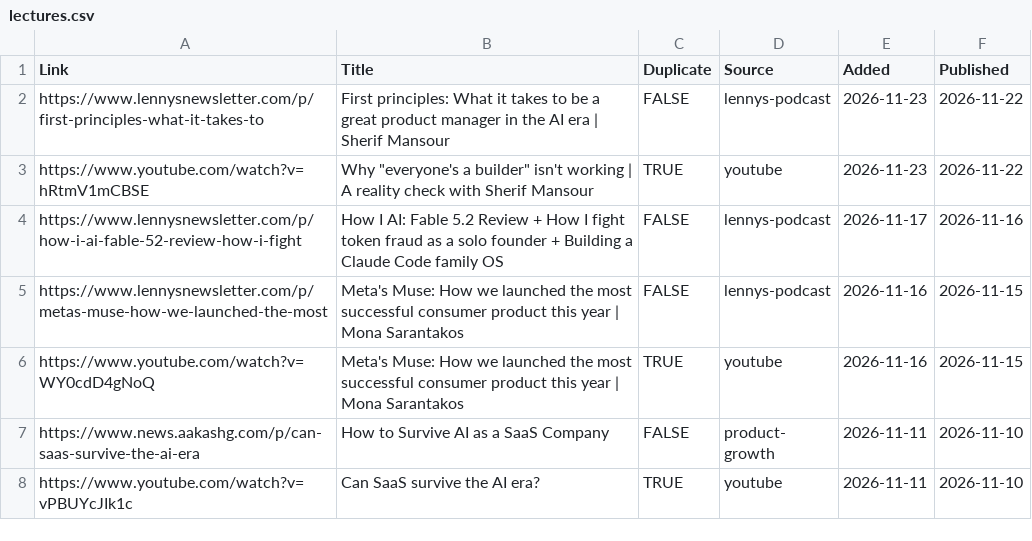
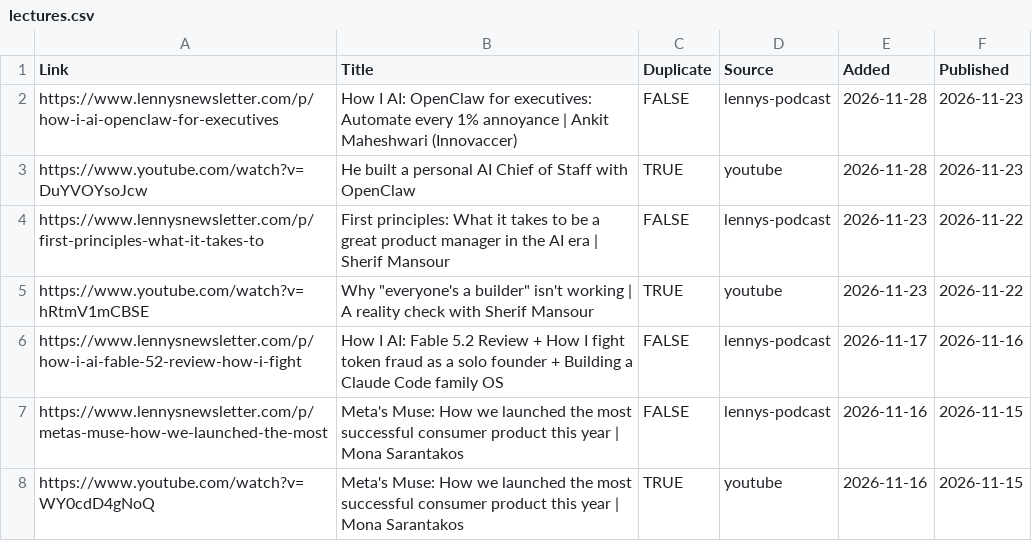
Before and after one commit to Nerupudinho/lecture-player, a CSV file: playlist/lectures.csv, drawn as a sheet; only a part is shown; the shorter side is filled out with more unchanged rows.

```diff
--- a/playlist/lectures.csv
+++ b/playlist/lectures.csv
@@ -1,2 +1,4 @@
 "Link","Title","Duplicate","Source","Added","Published"
+"https://www.lennysnewsletter.com/p/how-i-ai-openclaw-for-executives","How I AI: OpenClaw for executives: Automate every 1% annoyance | Ankit Maheshwari (Innovaccer)","FALSE","lennys-podcast","2026-11-28","2026-11-23"
+"https://www.youtube.com/watch?v=DuYVOYsoJcw","He built a personal AI Chief of Staff with OpenClaw","TRUE","youtube","2026-11-28","2026-11-23"
 "https://www.lennysnewsletter.com/p/first-principles-what-it-takes-to","First principles: What it takes to be a great product manager in the AI era | Sherif Mansour","FALSE","lennys-podcast","2026-11-23","2026-11-22"
```
